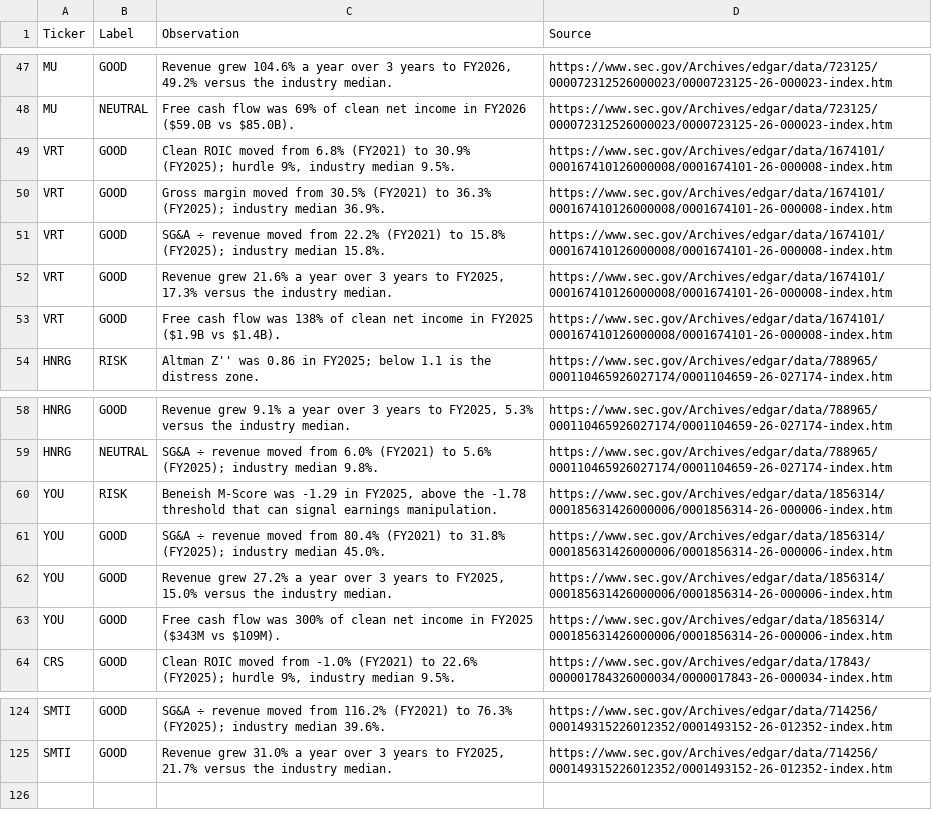
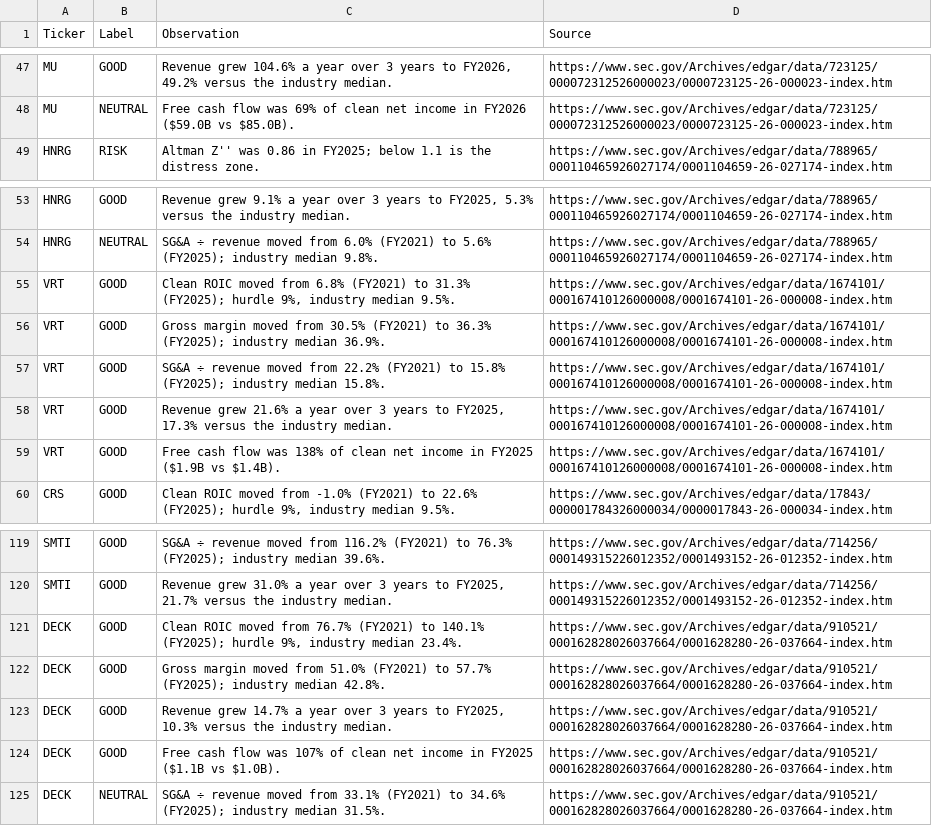
Before and after one commit to Jittia/aia-hw-jitti, a CSV file: output/sheet/observations.csv, drawn as a sheet; only a part is shown, gaps mark what is left out; the diff covers the shown part only.

```diff
--- a/output/sheet/observations.csv
+++ b/output/sheet/observations.csv
@@ -48,7 +48,2 @@ MU,GOOD,"Revenue grew 104.6% a year over 3 years to FY2026, 49.2% versus the ind
 MU,NEUTRAL,Free cash flow was 69% of clean net income in FY2026 ($59.0B vs $85.0B).,https://www.sec.gov/Archives/edgar/data/723125/000072312526000023/0000723125-26-000023-index.htm
-VRT,GOOD,"Clean ROIC moved from 6.8% (FY2021) to 30.9% (FY2025); hurdle 9%, industry median 9.5%.",https://www.sec.gov/Archives/edgar/data/1674101/000167410126000008/0001674101-26-000008-index.htm
-VRT,GOOD,Gross margin moved from 30.5% (FY2021) to 36.3% (FY2025); industry median 36.9%.,https://www.sec.gov/Archives/edgar/data/1674101/000167410126000008/0001674101-26-000008-index.htm
-VRT,GOOD,SG&A ÷ revenue moved from 22.2% (FY2021) to 15.8% (FY2025); industry median 15.8%.,https://www.sec.gov/Archives/edgar/data/1674101/000167410126000008/0001674101-26-000008-index.htm
-VRT,GOOD,"Revenue grew 21.6% a year over 3 years to FY2025, 17.3% versus the industry median.",https://www.sec.gov/Archives/edgar/data/1674101/000167410126000008/0001674101-26-000008-index.htm
-VRT,GOOD,Free cash flow was 138% of clean net income in FY2025 ($1.9B vs $1.4B).,https://www.sec.gov/Archives/edgar/data/1674101/000167410126000008/0001674101-26-000008-index.htm
 HNRG,RISK,Altman Z'' was 0.86 in FY2025; below 1.1 is the distress zone.,https://www.sec.gov/Archives/edgar/data/788965/000110465926027174/0001104659-26-027174-index.htm
@@ -59,6 +54,7 @@ HNRG,GOOD,"Revenue grew 9.1% a year over 3 years to FY2025, 5.3% versus the indu
 HNRG,NEUTRAL,SG&A ÷ revenue moved from 6.0% (FY2021) to 5.6% (FY2025); industry median 9.8%.,https://www.sec.gov/Archives/edgar/data/788965/000110465926027174/0001104659-26-027174-index.htm
-YOU,RISK,"Beneish M-Score was -1.29 in FY2025, above the -1.78 threshold that can signal earnings manipulation.",https://www.sec.gov/Archives/edgar/data/1856314/000185631426000006/0001856314-26-000006-index.htm
-YOU,GOOD,SG&A ÷ revenue moved from 80.4% (FY2021) to 31.8% (FY2025); industry median 45.0%.,https://www.sec.gov/Archives/edgar/data/1856314/000185631426000006/0001856314-26-000006-index.htm
-YOU,GOOD,"Revenue grew 27.2% a year over 3 years to FY2025, 15.0% versus the industry median.",https://www.sec.gov/Archives/edgar/data/1856314/000185631426000006/0001856314-26-000006-index.htm
-YOU,GOOD,Free cash flow was 300% of clean net income in FY2025 ($343M vs $109M).,https://www.sec.gov/Archives/edgar/data/1856314/000185631426000006/0001856314-26-000006-index.htm
+VRT,GOOD,"Clean ROIC moved from 6.8% (FY2021) to 31.3% (FY2025); hurdle 9%, industry median 9.5%.",https://www.sec.gov/Archives/edgar/data/1674101/000167410126000008/0001674101-26-000008-index.htm
+VRT,GOOD,Gross margin moved from 30.5% (FY2021) to 36.3% (FY2025); industry median 36.9%.,https://www.sec.gov/Archives/edgar/data/1674101/000167410126000008/0001674101-26-000008-index.htm
+VRT,GOOD,SG&A ÷ revenue moved from 22.2% (FY2021) to 15.8% (FY2025); industry median 15.8%.,https://www.sec.gov/Archives/edgar/data/1674101/000167410126000008/0001674101-26-000008-index.htm
+VRT,GOOD,"Revenue grew 21.6% a year over 3 years to FY2025, 17.3% versus the industry median.",https://www.sec.gov/Archives/edgar/data/1674101/000167410126000008/0001674101-26-000008-index.htm
+VRT,GOOD,Free cash flow was 138% of clean net income in FY2025 ($1.9B vs $1.4B).,https://www.sec.gov/Archives/edgar/data/1674101/000167410126000008/0001674101-26-000008-index.htm
 CRS,GOOD,"Clean ROIC moved from -1.0% (FY2021) to 22.6% (FY2025); hurdle 9%, industry median 9.5%.",https://www.sec.gov/Archives/edgar/data/17843/000001784326000034/0000017843-26-000034-index.htm
@@ -125 +120,6 @@ SMTI,GOOD,SG&A ÷ revenue moved from 116.2% (FY2021) to 76.3% (FY2025); industry
 SMTI,GOOD,"Revenue grew 31.0% a year over 3 years to FY2025, 21.7% versus the industry median.",https://www.sec.gov/Archives/edgar/data/714256/000149315226012352/0001493152-26-012352-index.htm
+DECK,GOOD,"Clean ROIC moved from 76.7% (FY2021) to 140.1% (FY2025); hurdle 9%, industry median 23.4%.",https://www.sec.gov/Archives/edgar/data/910521/000162828026037664/0001628280-26-037664-index.htm
+DECK,GOOD,Gross margin moved from 51.0% (FY2021) to 57.7% (FY2025); industry median 42.8%.,https://www.sec.gov/Archives/edgar/data/910521/000162828026037664/0001628280-26-037664-index.htm
+DECK,GOOD,"Revenue grew 14.7% a year over 3 years to FY2025, 10.3% versus the industry median.",https://www.sec.gov/Archives/edgar/data/910521/000162828026037664/0001628280-26-037664-index.htm
+DECK,GOOD,Free cash flow was 107% of clean net income in FY2025 ($1.1B vs $1.0B).,https://www.sec.gov/Archives/edgar/data/910521/000162828026037664/0001628280-26-037664-index.htm
+DECK,NEUTRAL,SG&A ÷ revenue moved from 33.1% (FY2021) to 34.6% (FY2025); industry median 31.5%.,https://www.sec.gov/Archives/edgar/data/910521/000162828026037664/0001628280-26-037664-index.htm
```
Also changed, not shown: 11 added rows, 12 removed rows, 19 moved rows and 1 edited cell elsewhere in this file, output/data/results.csv, output/sheet/clean_data.csv, 42 other files.
